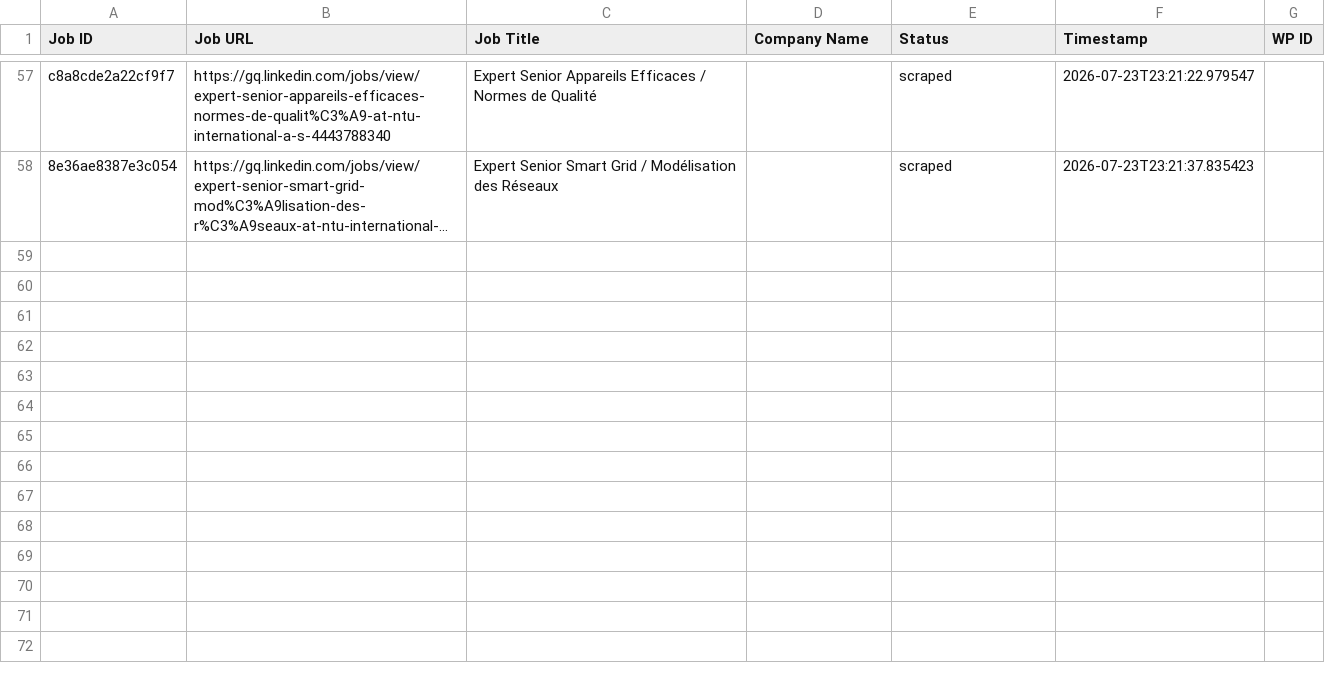
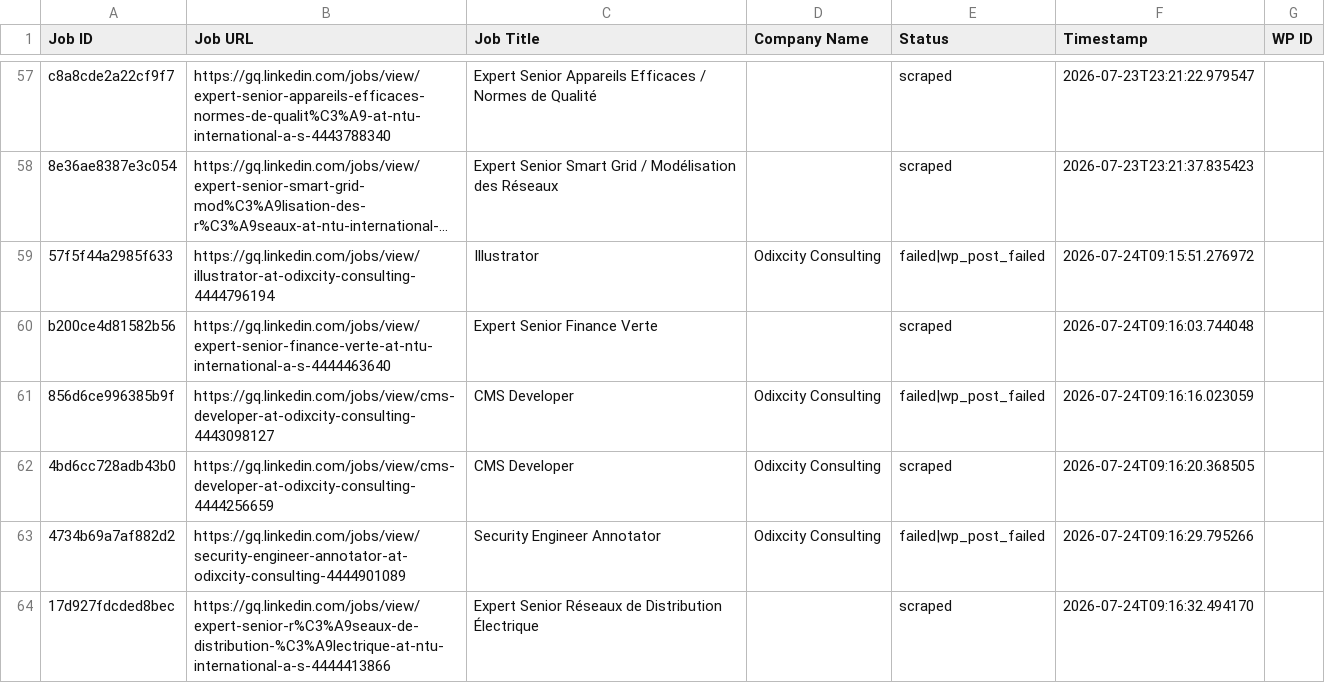
Before and after one commit to innovationinc2000/gq, a CSV file: processed_jobs.csv, drawn as a sheet; only a part is shown, gaps mark what is left out; long unchanged cells end in …; the diff names each change by its address in the sheet, - before the commit and + after, or states it on an @@ line.

```diff
--- a/processed_jobs.csv
+++ b/processed_jobs.csv
+row 59: 57f5f44a2985f633 | https://gq.linkedin.com/jobs/view/illustrator-at-odixcity-consulting-4444796194 | Illustrator | Odixcity Consulting | failed|wp_post_failed | 2026-07-24T09:15:51.276972
+row 60: b200ce4d81582b56 | https://gq.linkedin.com/jobs/view/expert-senior-finance-verte-at-ntu-international-a-s-4444463640 | Expert Senior Finance Verte |  | scraped | 2026-07-24T09:16:03.744048
+row 61: 856d6ce996385b9f | https://gq.linkedin.com/jobs/view/cms-developer-at-odixcity-consulting-4443098127 | CMS Developer | Odixcity Consulting | failed|wp_post_failed | 2026-07-24T09:16:16.023059
+row 62: 4bd6cc728adb43b0 | https://gq.linkedin.com/jobs/view/cms-developer-at-odixcity-consulting-4444256659 | CMS Developer | Odixcity Consulting | scraped | 2026-07-24T09:16:20.368505
+row 63: 4734b69a7af882d2 | https://gq.linkedin.com/jobs/view/security-engineer-annotator-at-odixcity-consulting-4444901089 | Security Engineer Annotator | Odixcity Consulting | failed|wp_post_failed | 2026-07-24T09:16:29.795266
+row 64: 17d927fdcded8bec | https://gq.linkedin.com/jobs/view/expert-senior-r%C3%A9seaux-de-distribution-%C3%A9lectrique-at-ntu-international-a-s-4444413866 | Expert Senior Réseaux de Distribution Électrique |  | scraped | 2026-07-24T09:16:32.494170
```
